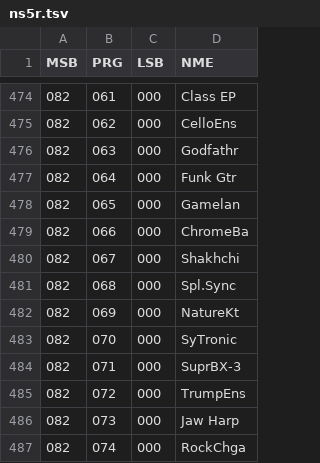
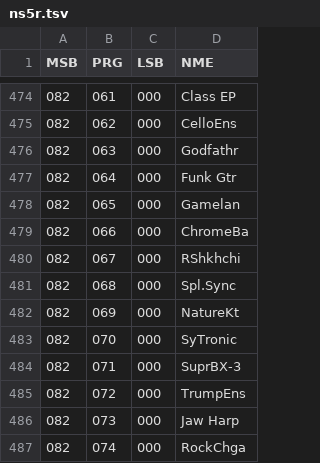
Before and after one commit to ltgcgo/octavia, a TSV file: data/bank/ns5r.tsv, drawn as a sheet; only a part is shown, gaps mark what is left out; the diff covers the shown part only.

```diff
--- a/data/bank/ns5r.tsv
+++ b/data/bank/ns5r.tsv
@@ -479,3 +479,3 @@ MSB	PRG	LSB	NME
 082	066	000	ChromeBa
-082	067	000	Shakhchi
+082	067	000	RShkhchi
 082	068	000	Spl.Sync
```
Also changed, not shown: 21 edited cells elsewhere in this file, 14 other files.
